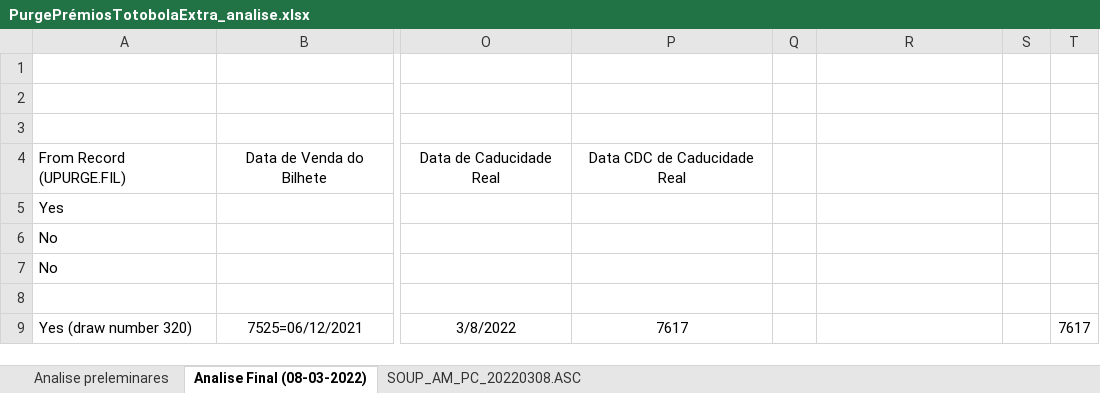
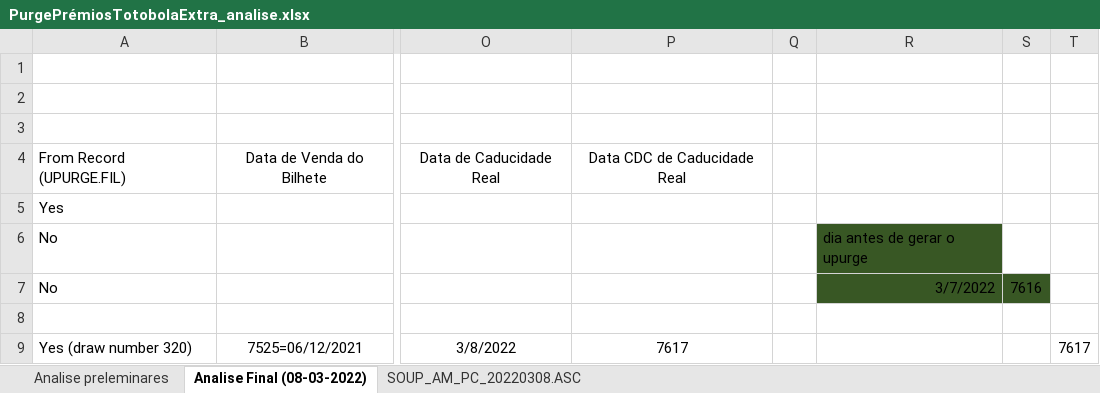
Before and after one commit to HCorte/Millennium, an Excel workbook: Soupfm-Analise(P220125_0011)/PurgePrémiosTotobolaExtra_analise.xlsx, sheet Analise Final (08-03-2022), drawn as a sheet; only a part is shown, gaps mark what is left out; values as stored, in another font and other column widths than the file's, no borders; charts and pictures not drawn; the diff names each change by its address in the sheet, - before the commit and + after, or states it on an @@ line.

Commit message:
purwin report files and csv excel file with more detailed analysis.

```diff
--- a/Soupfm-Analise(P220125_0011)/PurgePrémiosTotobolaExtra_analise.xlsx (sheet Analise Final (08-03-2022))
+++ b/Soupfm-Analise(P220125_0011)/PurgePrémiosTotobolaExtra_analise.xlsx (sheet Analise Final (08-03-2022))
-R6: (empty)
+R6: dia antes de gerar o upurge
-R6 fill: none
+R6 fill: #385724
-R7: (empty)
+R7: 3/7/2022
-R7:S7 fill: none
+R7:S7 fill: #385724
-S7: (empty)
+S7: 7616
```
Also changed, not shown: charts or pictures, 4 other files.
